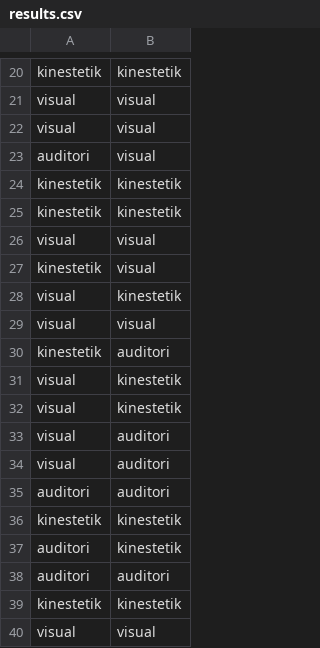
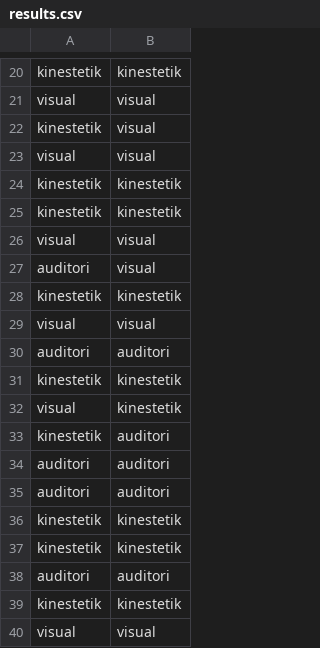
Before and after one commit to Garongan/klasifikasi-gaya-belajar-php-ml, a CSV file: results.csv, drawn as a sheet; only a part is shown, gaps mark what is left out; the diff covers the shown part only.

```diff
--- a/results.csv
+++ b/results.csv
@@ -21,2 +21,6 @@ kinestetik,kinestetik
 visual,visual
+kinestetik,visual
+visual,visual
+kinestetik,kinestetik
+kinestetik,kinestetik
 visual,visual
@@ -24,15 +28,11 @@ auditori,visual
 kinestetik,kinestetik
-kinestetik,kinestetik
 visual,visual
-kinestetik,visual
-visual,kinestetik
-visual,visual
-kinestetik,auditori
-visual,kinestetik
-visual,kinestetik
-visual,auditori
-visual,auditori
 auditori,auditori
 kinestetik,kinestetik
-auditori,kinestetik
+visual,kinestetik
+kinestetik,auditori
+auditori,auditori
+auditori,auditori
+kinestetik,kinestetik
+kinestetik,kinestetik
 auditori,auditori
```
Also changed, not shown: 2 added rows, 2 moved rows and 1 edited cell elsewhere in this file, 11 other files.
